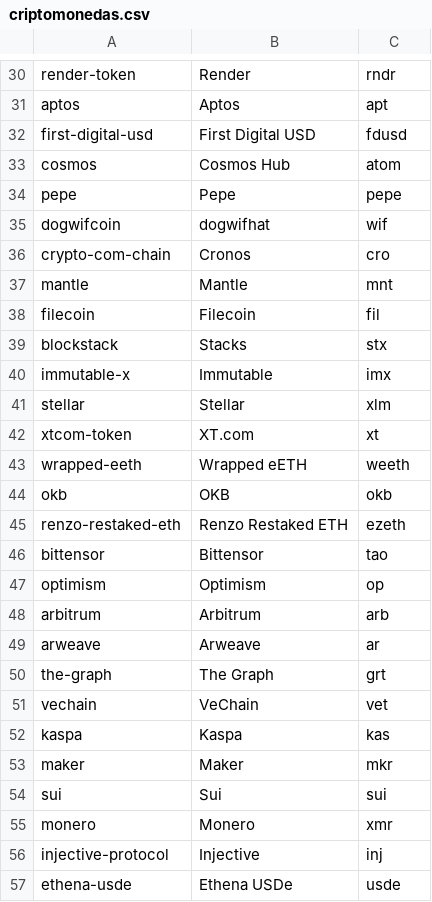
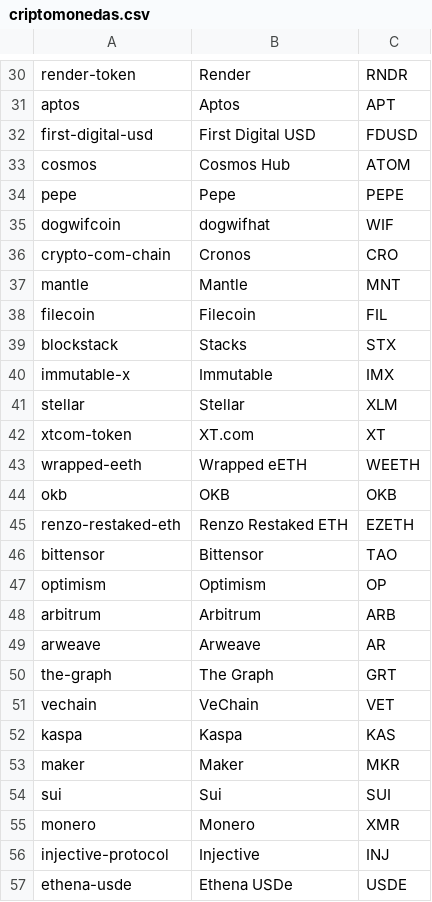
Before and after one commit to TheChieft/bonds_value, a CSV file: data/db/criptomonedas.csv, drawn as a sheet; only a part is shown, gaps mark what is left out; the diff covers the shown part only; the diff names each change by its address in the sheet, - before the commit and + after, or states it on an @@ line.

```diff
--- a/data/db/criptomonedas.csv
+++ b/data/db/criptomonedas.csv
-C30: rndr
+C30: RNDR
-C31: apt
+C31: APT
-C32: fdusd
+C32: FDUSD
-C33: atom
+C33: ATOM
-C34: pepe
+C34: PEPE
-C35: wif
+C35: WIF
-C36: cro
+C36: CRO
-C37: mnt
+C37: MNT
-C38: fil
+C38: FIL
-C39: stx
+C39: STX
-C40: imx
+C40: IMX
-C41: xlm
+C41: XLM
-C42: xt
+C42: XT
-C43: weeth
+C43: WEETH
-C44: okb
+C44: OKB
-C45: ezeth
+C45: EZETH
-C46: tao
+C46: TAO
-C47: op
+C47: OP
-C48: arb
+C48: ARB
-C49: ar
+C49: AR
-C50: grt
+C50: GRT
-C51: vet
+C51: VET
-C52: kas
+C52: KAS
-C53: mkr
+C53: MKR
-C54: sui
+C54: SUI
-C55: xmr
+C55: XMR
-C56: inj
+C56: INJ
-C57: usde
+C57: USDE
```
Also changed, not shown: 172 edited cells elsewhere in this file, 2 other files.
